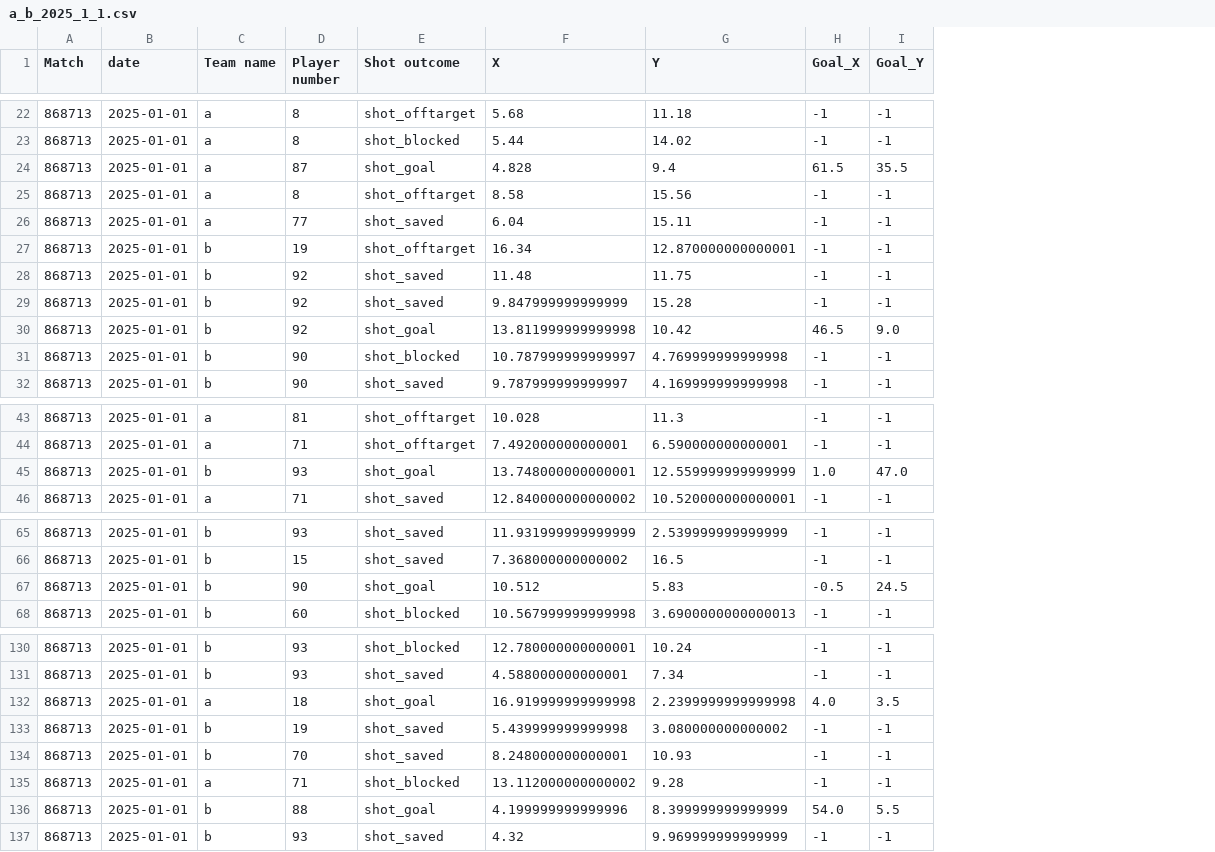
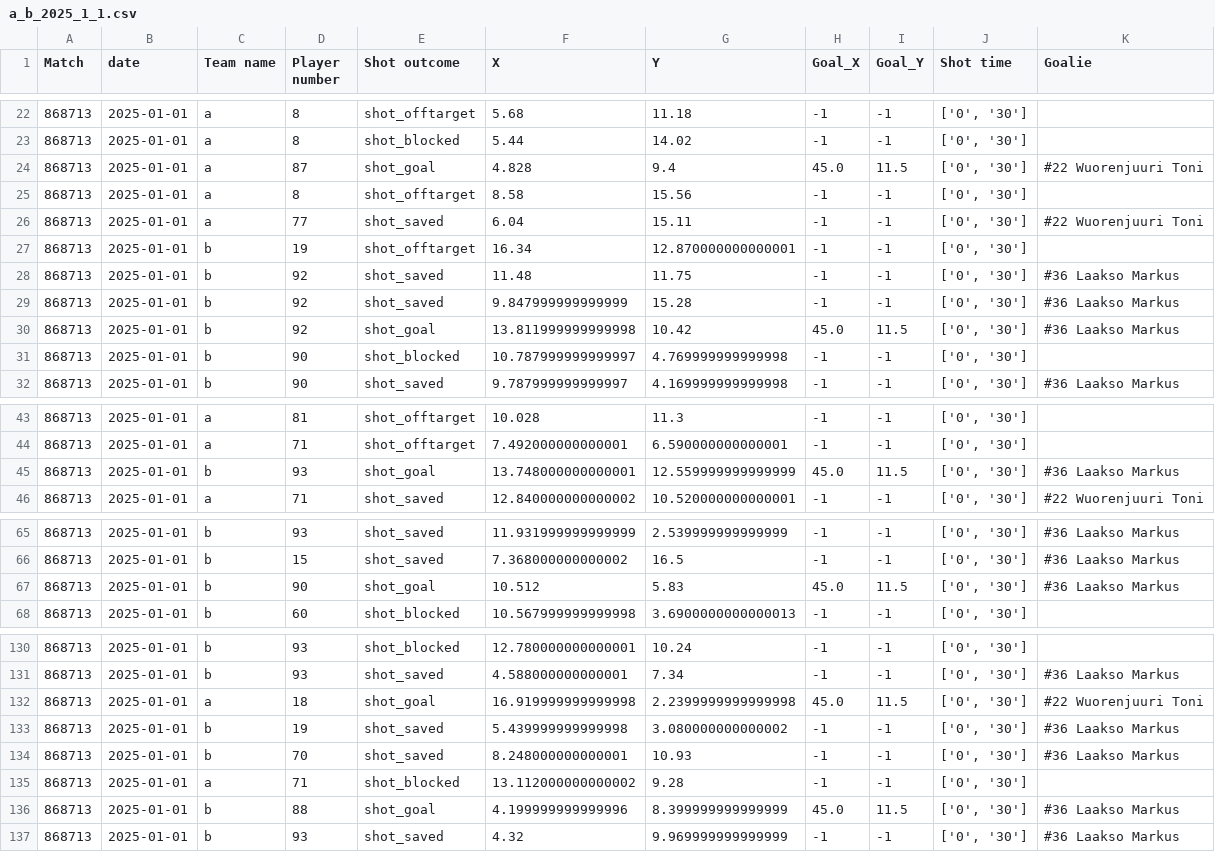
Before and after one commit to ansson77/sabastats, a CSV file: match_folder/2025-2026/a_b_2025_1_1.csv, drawn as a sheet; only a part is shown, gaps mark what is left out; the diff covers the shown part only; the diff names each change by its address in the sheet, - before the commit and + after, or states it on an @@ line.

Commit message:
Track who is goalie

```diff
--- a/match_folder/2025-2026/a_b_2025_1_1.csv
+++ b/match_folder/2025-2026/a_b_2025_1_1.csv
+column J (Shot time), rows 22-32: all ['0', '30']; rows 43-46: all ['0', '30']; rows 65-68: all ['0', '30']; rows 130-137: all ['0', '30']
+column K (Goalie), rows 24-32: #22 Wuorenjuuri Toni |  | #22 Wuorenjuuri Toni |  | #36 Laakso Markus | #36 Laakso Markus | #36 Laakso Markus |  | #36 Laakso Markus; rows 45-46: #36 Laakso Markus | #22 Wuorenjuuri Toni; rows 65-67: all #36 Laakso Markus; rows 131-137: #36 Laakso Markus | #22 Wuorenjuuri Toni | #36 Laakso Markus | #36 Laakso Markus |  | #36 Laakso Markus | #36 Laakso Markus
-H24 (Goal_X): 61.5
+H24 (Goal_X): 45.0
-I24 (Goal_Y): 35.5
+I24 (Goal_Y): 11.5
-H30 (Goal_X): 46.5
+H30 (Goal_X): 45.0
-I30 (Goal_Y): 9.0
+I30 (Goal_Y): 11.5
-H45 (Goal_X): 1.0
+H45 (Goal_X): 45.0
-I45 (Goal_Y): 47.0
+I45 (Goal_Y): 11.5
-H67 (Goal_X): -0.5
+H67 (Goal_X): 45.0
-I67 (Goal_Y): 24.5
+I67 (Goal_Y): 11.5
-H132 (Goal_X): 4.0
+H132 (Goal_X): 45.0
-I132 (Goal_Y): 3.5
+I132 (Goal_Y): 11.5
-H136 (Goal_X): 54.0
+H136 (Goal_X): 45.0
-I136 (Goal_Y): 5.5
+I136 (Goal_Y): 11.5
```
Also changed, not shown: 20 edited cells elsewhere in this file, 2 other files.
